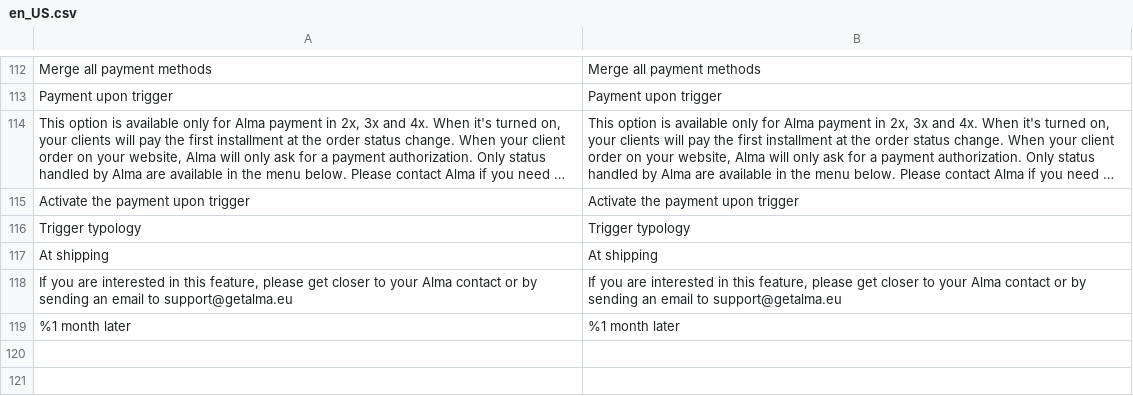
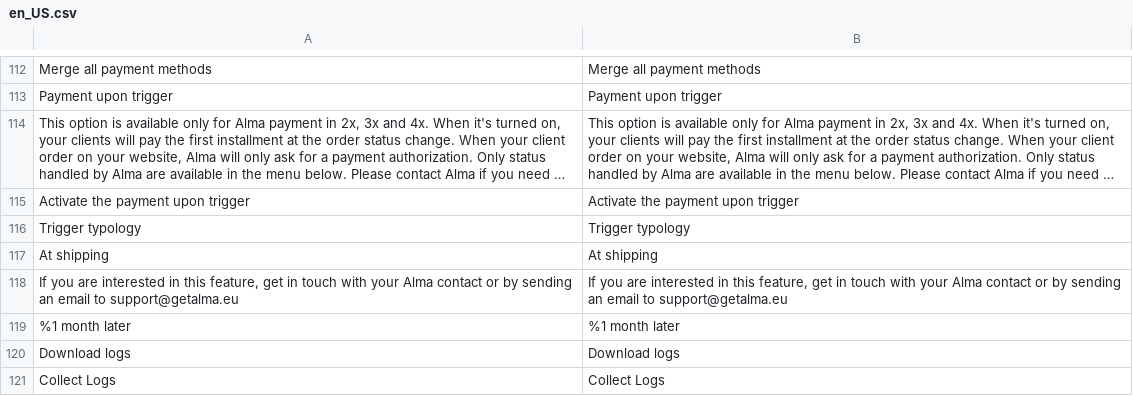
Before and after one commit to alma/alma-monthlypayments-magento2, a CSV file: i18n/en_US.csv, drawn as a sheet; only a part is shown, gaps mark what is left out; long unchanged cells end in ….

```diff
--- a/i18n/en_US.csv
+++ b/i18n/en_US.csv
@@ -117,3 +117,5 @@
 "At shipping","At shipping"
-"If you are interested in this feature, please get closer to your Alma contact or by sending an email to support@getalma.eu","If you are interested in this feature, please get closer to your Alma contact or by sending an email to support@getalma.eu"
+"If you are interested in this feature, get in touch with your Alma contact or by sending an email to support@getalma.eu","If you are interested in this feature, get in touch with your Alma contact or by sending an email to support@getalma.eu"
 "%1 month later","%1 month later"
+"Download logs","Download logs"
+"Collect Logs","Collect Logs"
```
Also changed, not shown: 13 other files.
